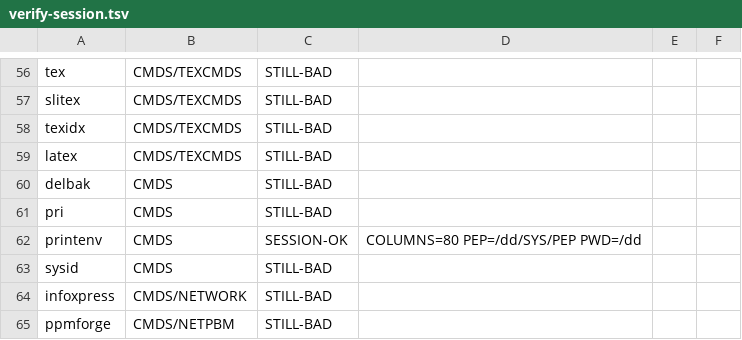
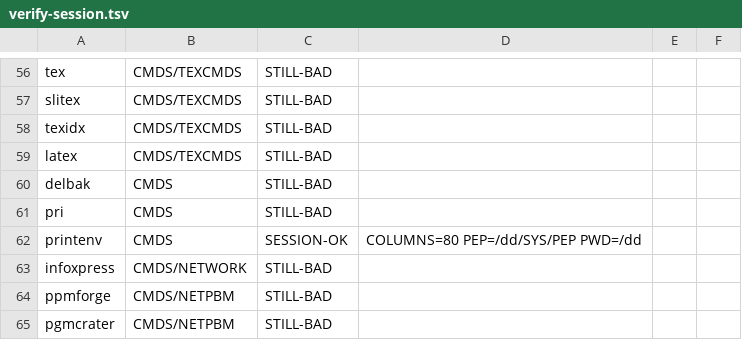
Before and after one commit to peacedudes/osk-freeware, a TSV file: notes/verify-session.tsv, drawn as a sheet; only a part is shown, gaps mark what is left out; the shorter side is filled out with more unchanged rows; the diff names each change by its address in the sheet, - before the commit and + after, or states it on an @@ line.

```diff
--- a/notes/verify-session.tsv
+++ b/notes/verify-session.tsv
-row 63: sysid | CMDS | STILL-BAD
```
Also changed, not shown: notes/usenet-origins.tsv, notes/verify-bare.tsv, 13 other files.
